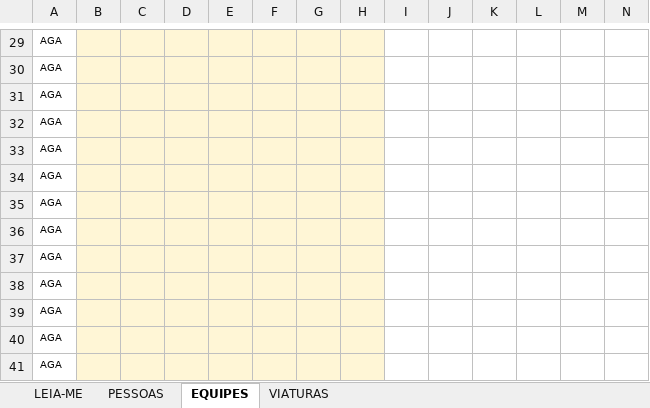
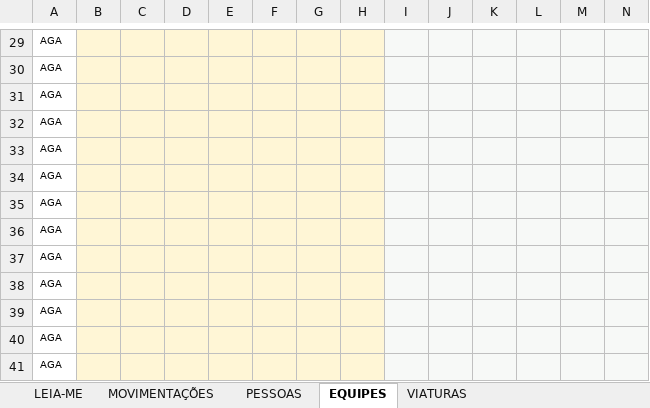
Before and after one commit to joaomurilo1307-debug/equipes-campo-mrn, an Excel workbook: public/modelos/BASE_AGA_em_branco.xlsx, sheet EQUIPES, drawn as a sheet; only a part is shown, gaps mark what is left out; values as stored, in another font and other column widths than the file's, no borders; conditional formats not drawn; the diff covers the shown part only; the diff names each change by its address in the sheet, - before the commit and + after, or states it on an @@ line.

```diff
--- a/public/modelos/BASE_AGA_em_branco.xlsx (sheet EQUIPES)
+++ b/public/modelos/BASE_AGA_em_branco.xlsx (sheet EQUIPES)
+sheet tab: MOVIMENTAÇÕES
-I29:N41 fill: none
+I29:N41 fill: #F7F9F7
```
Also changed, not shown: cell formats elsewhere in this sheet, sheet VIATURAS, sheet LEIA-ME, charts or pictures, 8 other files.
